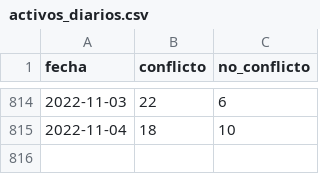
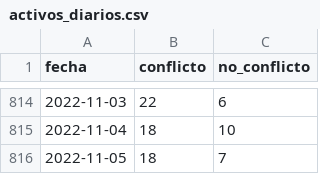
Before and after one commit to mauforonda/transitabilidad-bolivia, a CSV file: activos_diarios.csv, drawn as a sheet; only a part is shown, gaps mark what is left out.

Commit message:
[ci] actualización

```diff
--- a/activos_diarios.csv
+++ b/activos_diarios.csv
@@ -815 +815,2 @@ fecha,conflicto,no_conflicto
 2022-11-04,18,10
+2022-11-05,18,7
```
